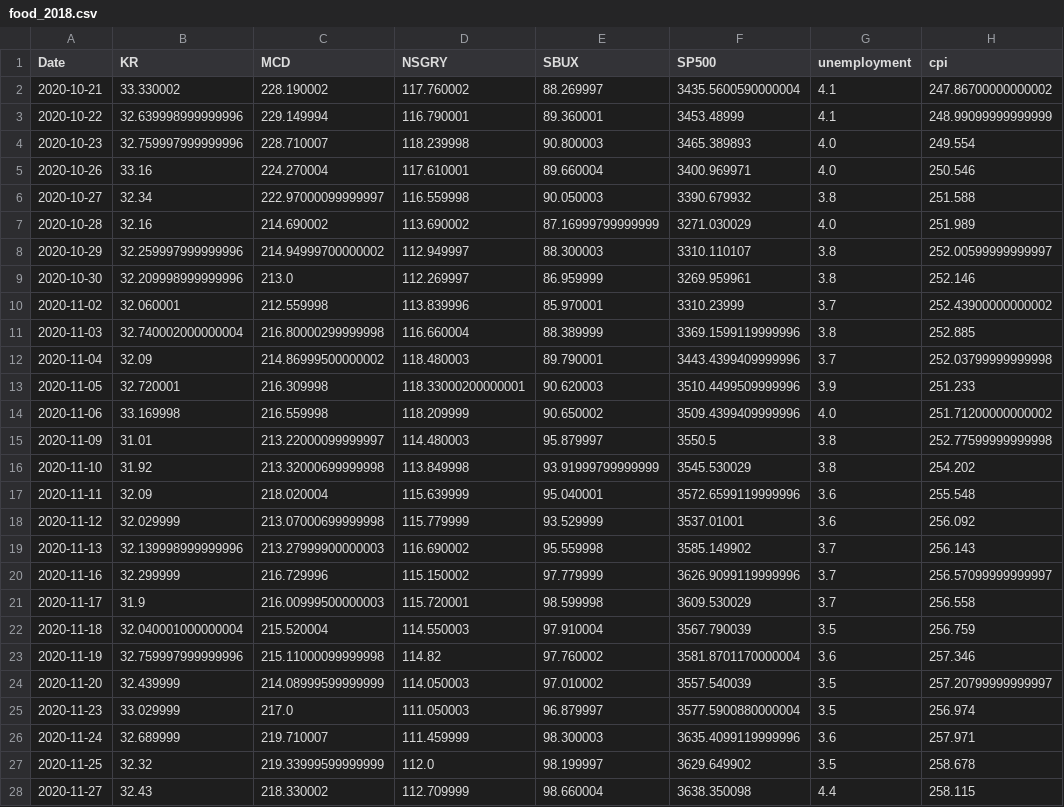
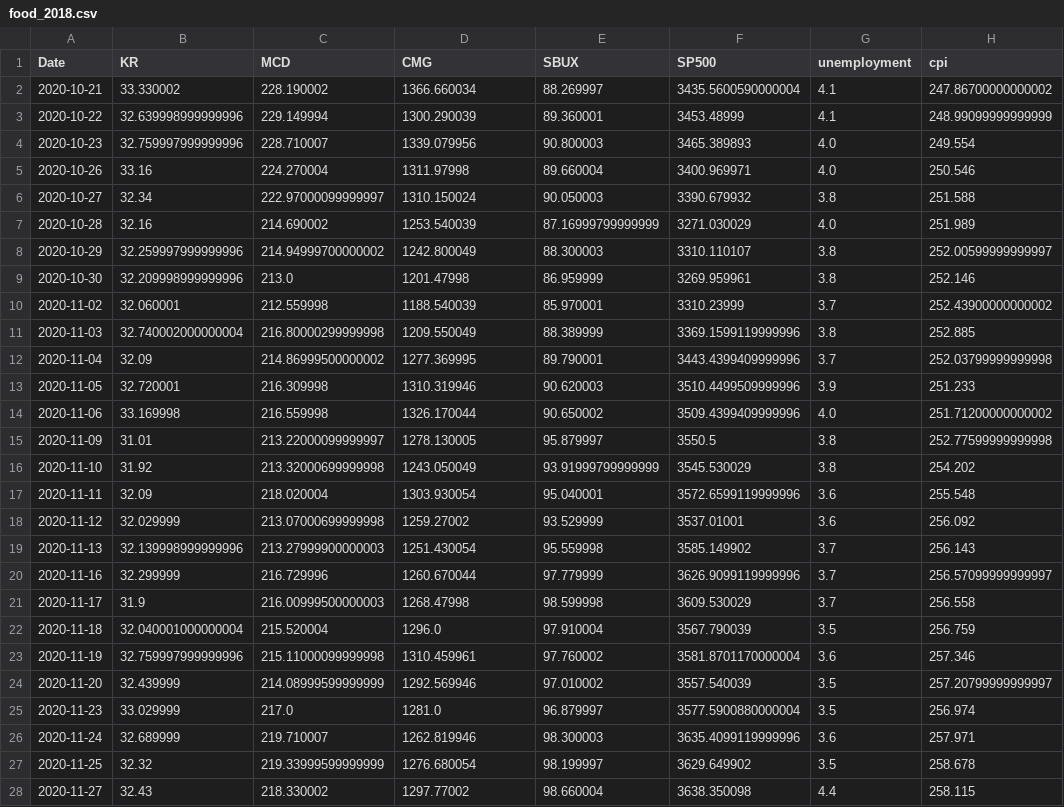
Before and after one commit to aau-vasak/capstone_project, a CSV file: food_2018.csv, drawn as a sheet; only a part is shown; the diff covers the shown part only.

```diff
--- a/food_2018.csv
+++ b/food_2018.csv
@@ -1,28 +1,28 @@
-Date,KR,MCD,NSGRY,SBUX,SP500,unemployment,cpi
-2020-10-21,33.330002,228.190002,117.760002,88.269997,3435.5600590000004,4.1,247.86700000000002
-2020-10-22,32.639998999999996,229.149994,116.790001,89.360001,3453.48999,4.1,248.99099999999999
-2020-10-23,32.759997999999996,228.710007,118.239998,90.800003,3465.389893,4.0,249.554
-2020-10-26,33.16,224.270004,117.610001,89.660004,3400.969971,4.0,250.546
-2020-10-27,32.34,222.97000099999997,116.559998,90.050003,3390.679932,3.8,251.588
-2020-10-28,32.16,214.690002,113.690002,87.16999799999999,3271.030029,4.0,251.989
-2020-10-29,32.259997999999996,214.94999700000002,112.949997,88.300003,3310.110107,3.8,252.00599999999997
-2020-10-30,32.209998999999996,213.0,112.269997,86.959999,3269.959961,3.8,252.146
-2020-11-02,32.060001,212.559998,113.839996,85.970001,3310.23999,3.7,252.43900000000002
-2020-11-03,32.740002000000004,216.80000299999998,116.660004,88.389999,3369.1599119999996,3.8,252.885
-2020-11-04,32.09,214.86999500000002,118.480003,89.790001,3443.4399409999996,3.7,252.03799999999998
-2020-11-05,32.720001,216.309998,118.33000200000001,90.620003,3510.4499509999996,3.9,251.233
-2020-11-06,33.169998,216.559998,118.209999,90.650002,3509.4399409999996,4.0,251.71200000000002
-2020-11-09,31.01,213.22000099999997,114.480003,95.879997,3550.5,3.8,252.77599999999998
-2020-11-10,31.92,213.32000699999998,113.849998,93.91999799999999,3545.530029,3.8,254.202
-2020-11-11,32.09,218.020004,115.639999,95.040001,3572.6599119999996,3.6,255.548
-2020-11-12,32.029999,213.07000699999998,115.779999,93.529999,3537.01001,3.6,256.092
-2020-11-13,32.139998999999996,213.27999900000003,116.690002,95.559998,3585.149902,3.7,256.143
-2020-11-16,32.299999,216.729996,115.150002,97.779999,3626.9099119999996,3.7,256.57099999999997
-2020-11-17,31.9,216.00999500000003,115.720001,98.599998,3609.530029,3.7,256.558
-2020-11-18,32.040001000000004,215.520004,114.550003,97.910004,3567.790039,3.5,256.759
-2020-11-19,32.759997999999996,215.11000099999998,114.82,97.760002,3581.8701170000004,3.6,257.346
-2020-11-20,32.439999,214.08999599999999,114.050003,97.010002,3557.540039,3.5,257.20799999999997
-2020-11-23,33.029999,217.0,111.050003,96.879997,3577.5900880000004,3.5,256.974
-2020-11-24,32.689999,219.710007,111.459999,98.300003,3635.4099119999996,3.6,257.971
-2020-11-25,32.32,219.33999599999999,112.0,98.199997,3629.649902,3.5,258.678
-2020-11-27,32.43,218.330002,112.709999,98.660004,3638.350098,4.4,258.115
+Date,KR,MCD,CMG,SBUX,SP500,unemployment,cpi
+2020-10-21,33.330002,228.190002,1366.660034,88.269997,3435.5600590000004,4.1,247.86700000000002
+2020-10-22,32.639998999999996,229.149994,1300.290039,89.360001,3453.48999,4.1,248.99099999999999
+2020-10-23,32.759997999999996,228.710007,1339.079956,90.800003,3465.389893,4.0,249.554
+2020-10-26,33.16,224.270004,1311.97998,89.660004,3400.969971,4.0,250.546
+2020-10-27,32.34,222.97000099999997,1310.150024,90.050003,3390.679932,3.8,251.588
+2020-10-28,32.16,214.690002,1253.540039,87.16999799999999,3271.030029,4.0,251.989
+2020-10-29,32.259997999999996,214.94999700000002,1242.800049,88.300003,3310.110107,3.8,252.00599999999997
+2020-10-30,32.209998999999996,213.0,1201.47998,86.959999,3269.959961,3.8,252.146
+2020-11-02,32.060001,212.559998,1188.540039,85.970001,3310.23999,3.7,252.43900000000002
+2020-11-03,32.740002000000004,216.80000299999998,1209.550049,88.389999,3369.1599119999996,3.8,252.885
+2020-11-04,32.09,214.86999500000002,1277.369995,89.790001,3443.4399409999996,3.7,252.03799999999998
+2020-11-05,32.720001,216.309998,1310.319946,90.620003,3510.4499509999996,3.9,251.233
+2020-11-06,33.169998,216.559998,1326.170044,90.650002,3509.4399409999996,4.0,251.71200000000002
+2020-11-09,31.01,213.22000099999997,1278.130005,95.879997,3550.5,3.8,252.77599999999998
+2020-11-10,31.92,213.32000699999998,1243.050049,93.91999799999999,3545.530029,3.8,254.202
+2020-11-11,32.09,218.020004,1303.930054,95.040001,3572.6599119999996,3.6,255.548
+2020-11-12,32.029999,213.07000699999998,1259.27002,93.529999,3537.01001,3.6,256.092
+2020-11-13,32.139998999999996,213.27999900000003,1251.430054,95.559998,3585.149902,3.7,256.143
+2020-11-16,32.299999,216.729996,1260.670044,97.779999,3626.9099119999996,3.7,256.57099999999997
+2020-11-17,31.9,216.00999500000003,1268.47998,98.599998,3609.530029,3.7,256.558
+2020-11-18,32.040001000000004,215.520004,1296.0,97.910004,3567.790039,3.5,256.759
+2020-11-19,32.759997999999996,215.11000099999998,1310.459961,97.760002,3581.8701170000004,3.6,257.346
+2020-11-20,32.439999,214.08999599999999,1292.569946,97.010002,3557.540039,3.5,257.20799999999997
+2020-11-23,33.029999,217.0,1281.0,96.879997,3577.5900880000004,3.5,256.974
+2020-11-24,32.689999,219.710007,1262.819946,98.300003,3635.4099119999996,3.6,257.971
+2020-11-25,32.32,219.33999599999999,1276.680054,98.199997,3629.649902,3.5,258.678
+2020-11-27,32.43,218.330002,1297.77002,98.660004,3638.350098,4.4,258.115
```
Also changed, not shown: 8 edited cells elsewhere in this file, 10 other files.
